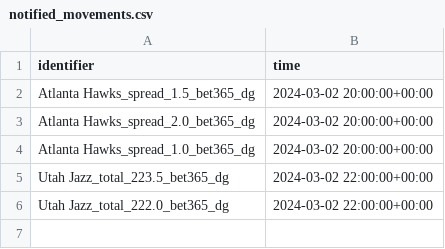
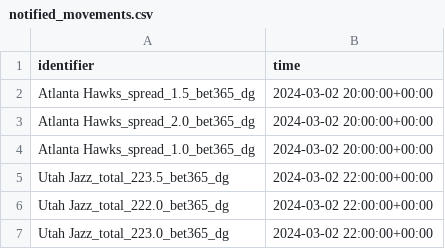
Before and after one commit to Donalcon/reverse_line_movement, a CSV file: notified_movements.csv, drawn as a sheet.

```diff
--- a/notified_movements.csv
+++ b/notified_movements.csv
@@ -6 +6,2 @@ Utah Jazz_total_223.5_bet365_dg,2024-03-02 22:00:00+00:00
 Utah Jazz_total_222.0_bet365_dg,2024-03-02 22:00:00+00:00
+Utah Jazz_total_223.0_bet365_dg,2024-03-02 22:00:00+00:00
```
Also changed, not shown: nba_spread_df.csv, nba_total_df.csv, 1 other file.
